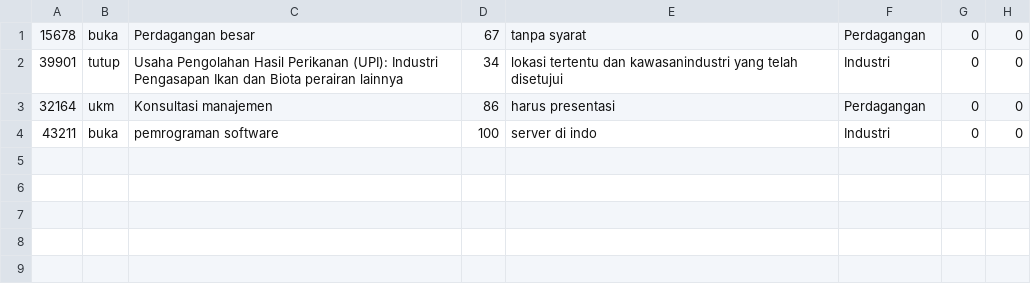
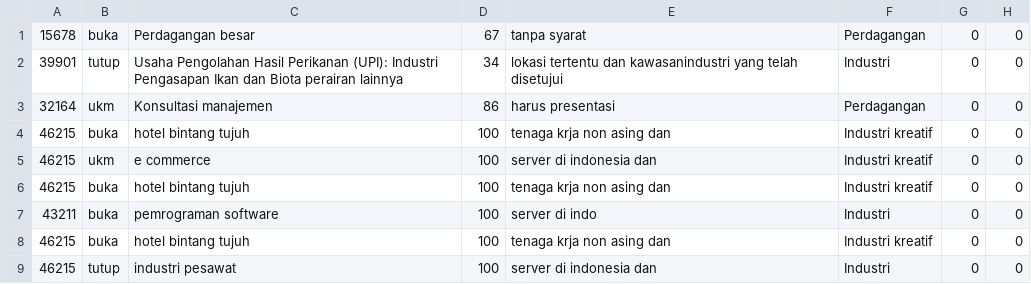
Before and after one commit to masumo/daftar-negatif-investasi, a CSV file: app/src/main/assets/data.csv, drawn as a sheet.

```diff
--- a/app/src/main/assets/data.csv
+++ b/app/src/main/assets/data.csv
@@ -3,2 +3,7 @@
 32164,"ukm","Konsultasi manajemen",86,"harus presentasi","Perdagangan",0,0
+46215,"buka","hotel bintang tujuh  ",100,"tenaga krja non asing dan","Industri kreatif",0,0
+46215,"ukm","e commerce",100,"server di indonesia dan","Industri kreatif",0,0
+46215,"buka","hotel bintang tujuh  ",100,"tenaga krja non asing dan","Industri kreatif",0,0
 43211,"buka","pemrograman software",100,"server di indo","Industri",0,0
+46215,"buka","hotel bintang tujuh  ",100,"tenaga krja non asing dan","Industri kreatif",0,0
+46215,"tutup","industri pesawat",100,"server di indonesia dan","Industri",0,0
```
Also changed, not shown: 6 other files.
